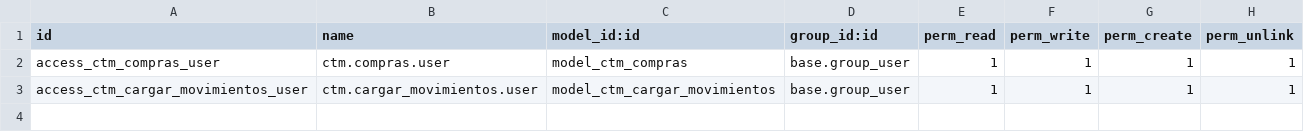
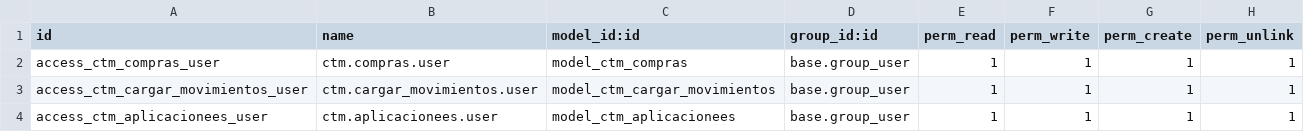
Before and after one commit to Juansebass/cuantum-staging, a CSV file: ctm_control_movimientos/security/ir.model.access.csv, drawn as a sheet.

Commit message:
[ADD]Aplicaciones base model

```diff
--- a/ctm_control_movimientos/security/ir.model.access.csv
+++ b/ctm_control_movimientos/security/ir.model.access.csv
@@ -3 +3,2 @@ access_ctm_compras_user,ctm.compras.user,model_ctm_compras,base.group_user,1,1,1
 access_ctm_cargar_movimientos_user,ctm.cargar_movimientos.user,model_ctm_cargar_movimientos,base.group_user,1,1,1,1
+access_ctm_aplicacionees_user,ctm.aplicacionees.user,model_ctm_aplicacionees,base.group_user,1,1,1,1
```
Also changed, not shown: 4 other files.
